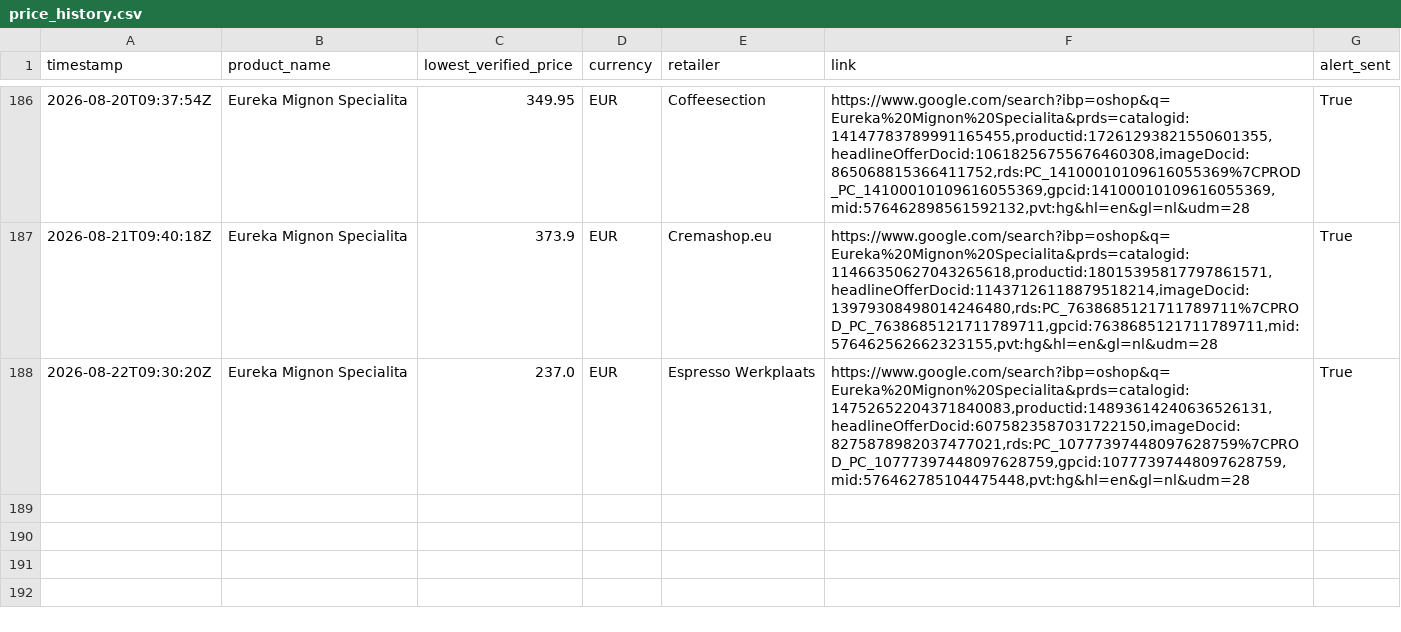
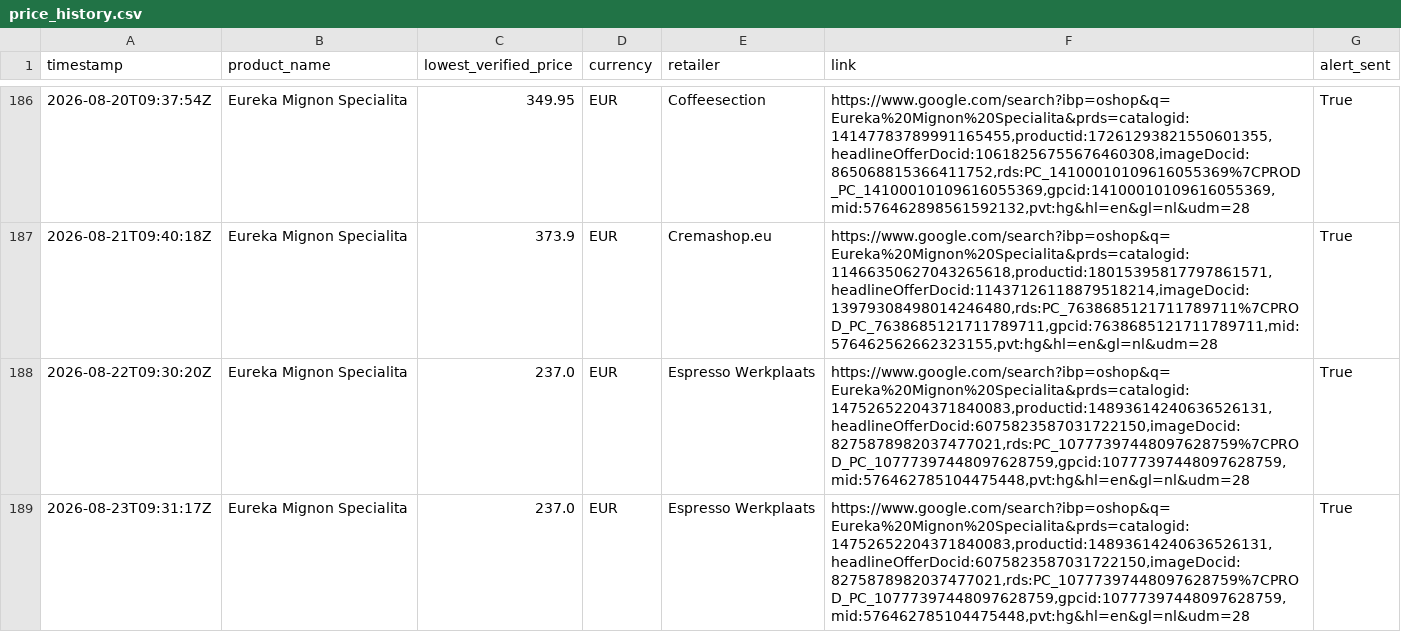
Before and after one commit to Thakkennes/price-tracker, a CSV file: price_history.csv, drawn as a sheet; only a part is shown, gaps mark what is left out.

```diff
--- a/price_history.csv
+++ b/price_history.csv
@@ -188 +188,2 @@ timestamp,product_name,lowest_verified_price,currency,retailer,link,alert_sent
 2026-08-22T09:30:20Z,Eureka Mignon Specialita,237.0,EUR,Espresso Werkplaats,"https://www.google.com/search?ibp=oshop&q=Eureka%20Mignon%20Specialita&prds=catalogid:14752652204371840083,productid:14893614240636526131,headlineOfferDocid:6075823587031722150,imageDocid:8275878982037477021,rds:PC_10777397448097628759%7CPROD_PC_10777397448097628759,gpcid:10777397448097628759,mid:576462785104475448,pvt:hg&hl=en&gl=nl&udm=28",True
+2026-08-23T09:31:17Z,Eureka Mignon Specialita,237.0,EUR,Espresso Werkplaats,"https://www.google.com/search?ibp=oshop&q=Eureka%20Mignon%20Specialita&prds=catalogid:14752652204371840083,productid:14893614240636526131,headlineOfferDocid:6075823587031722150,imageDocid:8275878982037477021,rds:PC_10777397448097628759%7CPROD_PC_10777397448097628759,gpcid:10777397448097628759,mid:576462785104475448,pvt:hg&hl=en&gl=nl&udm=28",True
```
